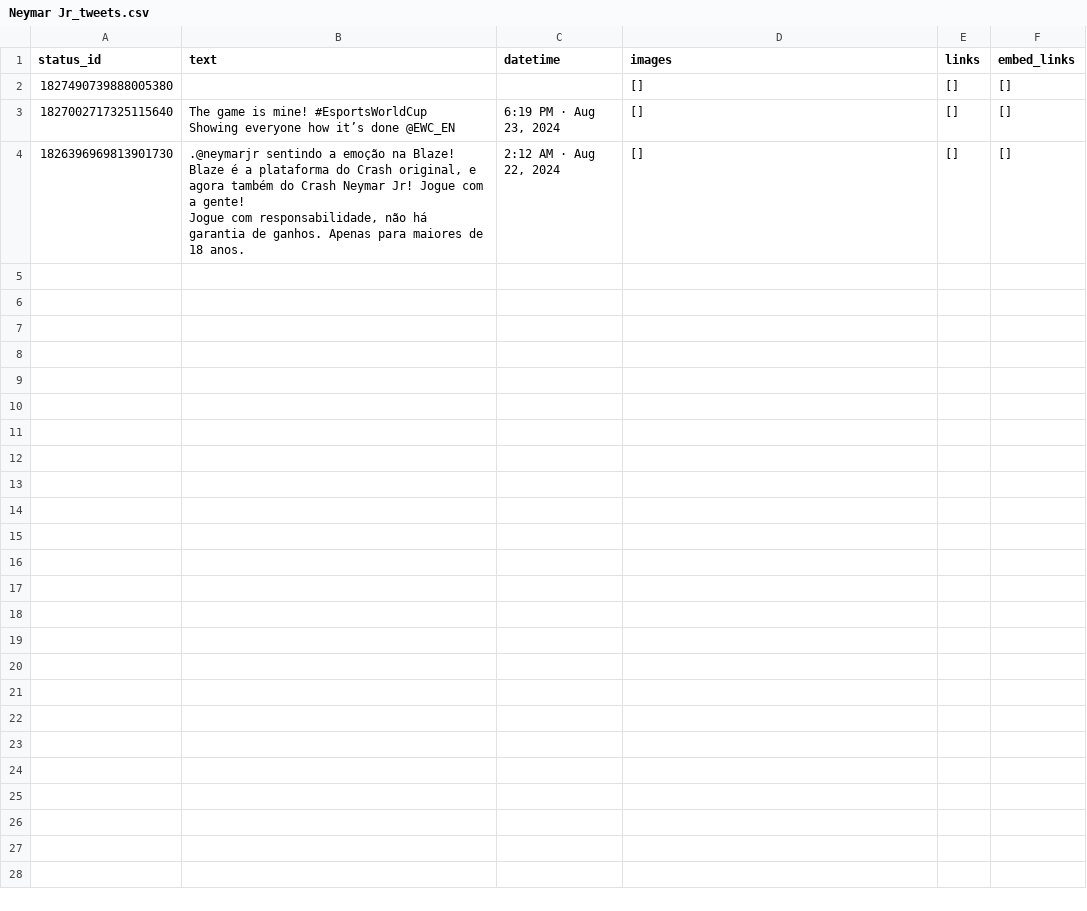
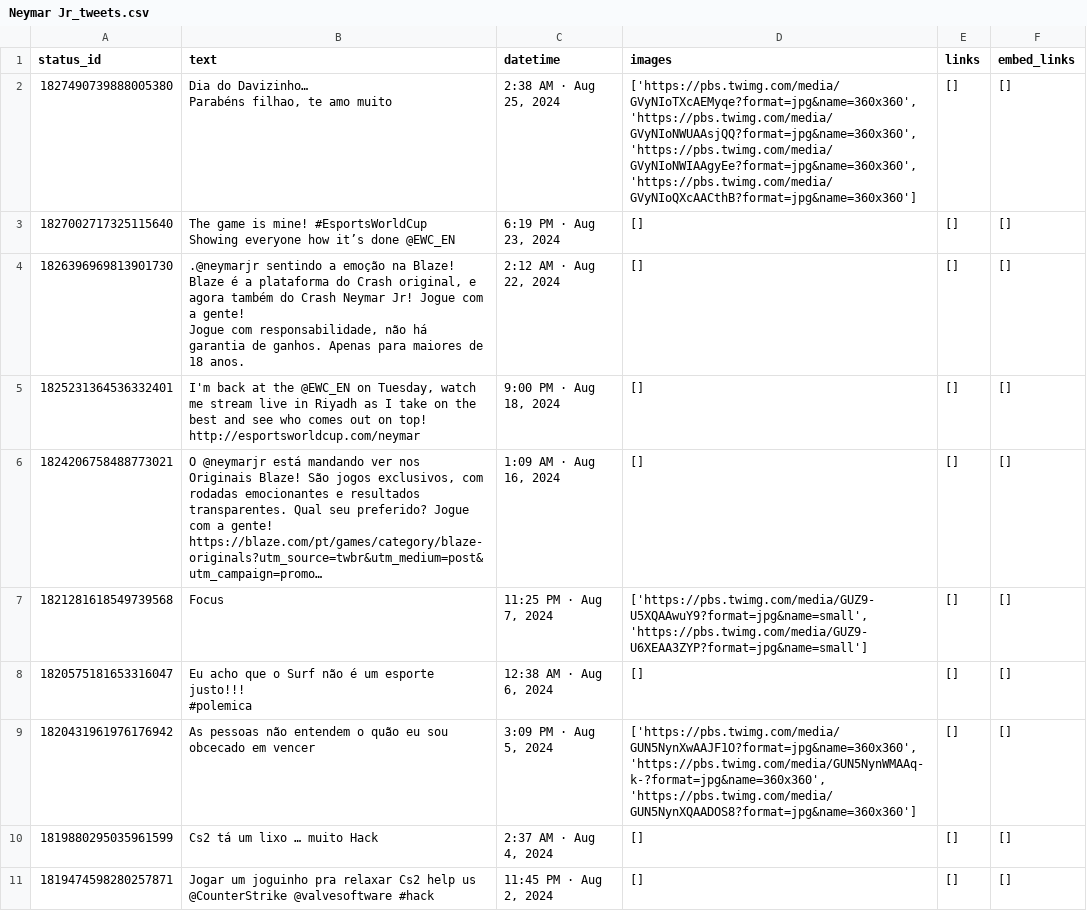
Before and after one commit to Ahmed17Said06/Social-Media-Scraper, a CSV file: archive/Neymar Jr_tweets.csv, drawn as a sheet.

```diff
--- a/archive/Neymar Jr_tweets.csv
+++ b/archive/Neymar Jr_tweets.csv
@@ -1,3 +1,4 @@
 status_id,text,datetime,images,links,embed_links
-1827490739888005380,,,[],[],[]
+1827490739888005380,"Dia do Davizinho…
+Parabéns filhao, te amo muito","2:38 AM · Aug 25, 2024","['https://pbs.twimg.com/media/GVyNIoTXcAEMyqe?format=jpg&name=360x360', 'https://pbs.twimg.com/media/GVyNIoNWUAAsjQQ?format=jpg&name=360x360', 'https://pbs.twimg.com/media/GVyNIoNWIAAgyEe?format=jpg&name=360x360', 'https://pbs.twimg.com/media/GVyNIoQXcAACthB?format=jpg&name=360x360']",[],[]
 1827002717325115640,"The game is mine! #EsportsWorldCup
@@ -8 +9,11 @@ Blaze é a plataforma do Crash original, e agora também do Crash Neymar Jr! Jog
  Jogue com responsabilidade, não há garantia de ganhos. Apenas para maiores de 18 anos.","2:12 AM · Aug 22, 2024",[],[],[]
+1825231364536332401,"I'm back at the @EWC_EN on Tuesday, watch me stream live in Riyadh as I take on the best and see who comes out on top!
+http://esportsworldcup.com/neymar","9:00 PM · Aug 18, 2024",[],[],[]
+1824206758488773021,"O @neymarjr está mandando ver nos Originais Blaze! São jogos exclusivos, com rodadas emocionantes e resultados transparentes. Qual seu preferido? Jogue com a gente! https://blaze.com/pt/games/category/blaze-originals?utm_source=twbr&utm_medium=post&utm_campaign=promo…","1:09 AM · Aug 16, 2024",[],[],[]
+1821281618549739568,Focus,"11:25 PM · Aug 7, 2024","['https://pbs.twimg.com/media/GUZ9-U5XQAAwuY9?format=jpg&name=small', 'https://pbs.twimg.com/media/GUZ9-U6XEAA3ZYP?format=jpg&name=small']",[],[]
+1820575181653316047,"Eu acho que o Surf não é um esporte justo!!!
+
+#polemica","12:38 AM · Aug 6, 2024",[],[],[]
+1820431961976176942,As pessoas não entendem o quão eu sou obcecado em vencer,"3:09 PM · Aug 5, 2024","['https://pbs.twimg.com/media/GUN5NynXwAAJF1O?format=jpg&name=360x360', 'https://pbs.twimg.com/media/GUN5NynWMAAq-k-?format=jpg&name=360x360', 'https://pbs.twimg.com/media/GUN5NynXQAADOS8?format=jpg&name=360x360']",[],[]
+1819880295035961599,Cs2 tá um lixo … muito Hack,"2:37 AM · Aug 4, 2024",[],[],[]
+1819474598280257871,Jogar um joguinho pra relaxar  Cs2 help us @CounterStrike @valvesoftware #hack,"11:45 PM · Aug 2, 2024",[],[],[]
```
Also changed, not shown: archive/Cristiano Ronaldo_tweets.csv, archive/Kevin De Bruyne_tweets.csv, 8 other files.
